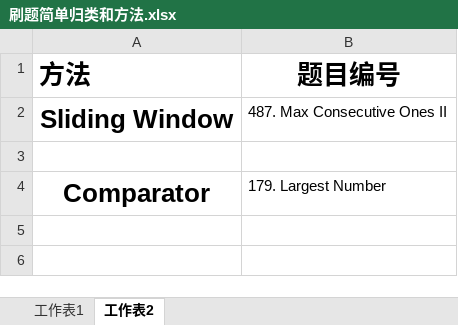
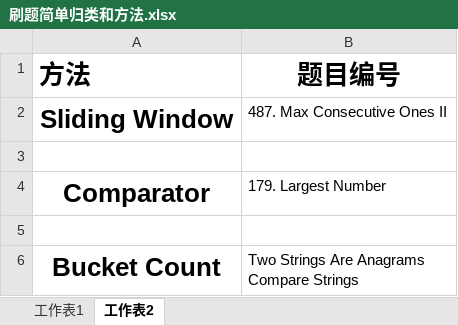
Before and after one commit to freezaku/LeetCode, an Excel workbook: 刷题简单归类和方法.xlsx, sheet 工作表2, drawn as a sheet; values as stored, in another font and other column widths than the file's, no borders; ↵ is a line break in a cell; the diff names each change by its address in the sheet, - before the commit and + after, or states it on an @@ line.

```diff
--- a/刷题简单归类和方法.xlsx (sheet 工作表2)
+++ b/刷题简单归类和方法.xlsx (sheet 工作表2)
+row 5: (empty)
+row 6: Bucket Count | Two Strings Are Anagrams ↵ Compare Strings
```
Also changed, not shown: sheet 工作表1, 2 other files.
